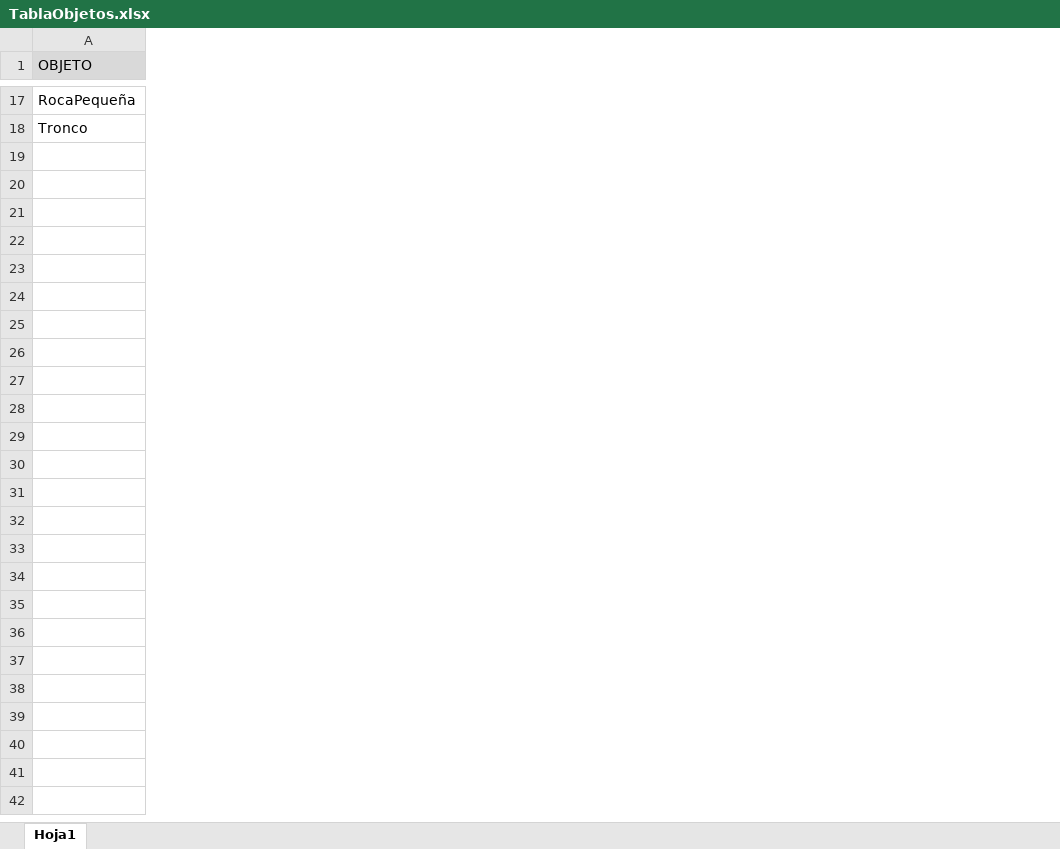
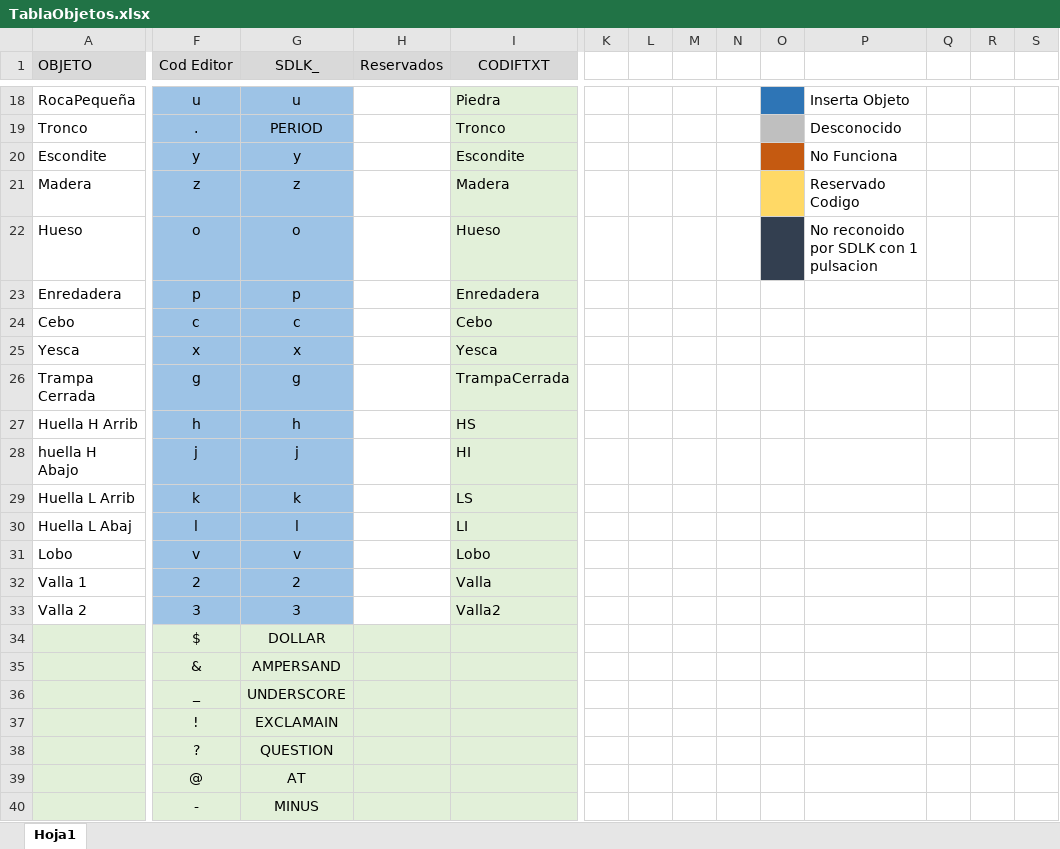
Before and after one commit to SpaceUnicorns/PROYECTO-II, an Excel workbook: ProyectoII/bmps/TablaObjetos.xlsx, sheet Hoja1, drawn as a sheet; only a part is shown, gaps mark what is left out; values as stored, in another font and other column widths than the file's, no borders; rows hold the shown columns only; the diff covers the shown part only; the diff names each change by its address in the sheet, - before the commit and + after, or states it on an @@ line.

```diff
--- a/ProyectoII/bmps/TablaObjetos.xlsx (sheet Hoja1)
+++ b/ProyectoII/bmps/TablaObjetos.xlsx (sheet Hoja1)
+column F (Cod Editor), rows 18-19: u | .
+column G (SDLK_), rows 18-19: u | PERIOD
+column H (Reservados), empty
+column I (CODIFTXT), rows 18-19: Piedra | Tronco
+column K, empty
+column L, empty
+column M, empty
+column N, empty
+column O, empty
+column P, rows 18-19: Inserta Objeto | Desconocido
+column Q, empty
+column R, empty
+column S, empty
+row 20: Escondite | y | y |  | Escondite |  |  |  |  |  | No Funciona
+row 21: Madera | z | z |  | Madera |  |  |  |  |  | Reservado Codigo
+row 22: Hueso | o | o |  | Hueso |  |  |  |  |  | No reconoido por SDLK con 1 pulsacion
+row 23: Enredadera | p | p |  | Enredadera
+row 24: Cebo | c | c |  | Cebo
+row 25: Yesca | x | x |  | Yesca
+row 26: Trampa Cerrada | g | g |  | TrampaCerrada
+row 27: Huella H Arrib | h | h |  | HS
+row 28: huella H Abajo | j | j |  | HI
+row 29: Huella L Arrib | k | k |  | LS
+row 30: Huella L Abaj | l | l |  | LI
+row 31: Lobo | v | v |  | Lobo
+row 32: Valla 1 | 2 | 2 |  | Valla
+row 33: Valla 2 | 3 | 3 |  | Valla2
+row 34:  | $ | DOLLAR
+row 35:  | & | AMPERSAND
+row 36:  | _ | UNDERSCORE
+row 37:  | ! | EXCLAMAIN
+row 38:  | ? | QUESTION
+row 39:  | @ | AT
+row 40:  | - | MINUS
```
Also changed, not shown: 1 added row, 7 added columns, 3 edited cells and cell formats elsewhere in this sheet, 8 other files.
